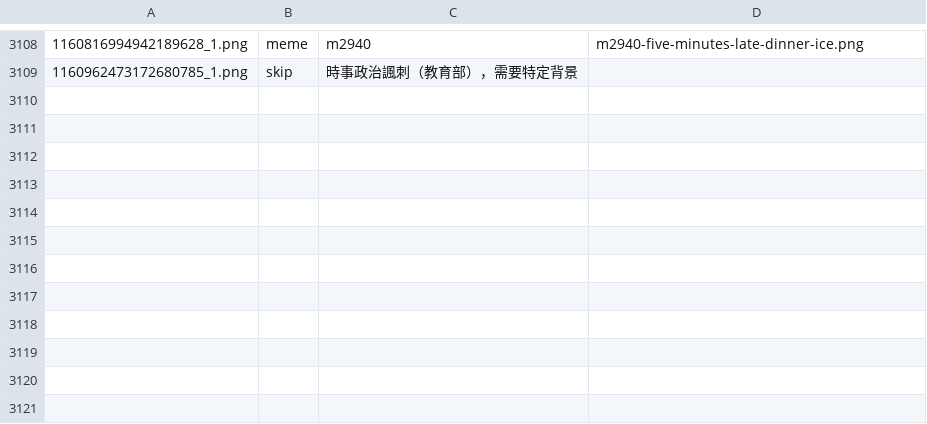
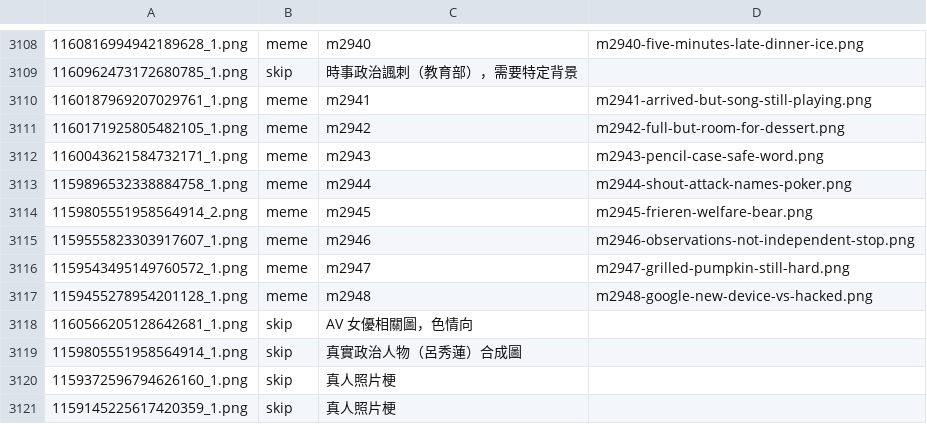
Before and after one commit to derek1403/meme_Bistro, a TSV file: docs/import_discord.tsv, drawn as a sheet; only a part is shown, gaps mark what is left out; the diff names each change by its address in the sheet, - before the commit and + after, or states it on an @@ line.

```diff
--- a/docs/import_discord.tsv
+++ b/docs/import_discord.tsv
+row 3110: 1160187969207029761_1.png | meme | m2941 | m2941-arrived-but-song-still-playing.png
+row 3111: 1160171925805482105_1.png | meme | m2942 | m2942-full-but-room-for-dessert.png
+row 3112: 1160043621584732171_1.png | meme | m2943 | m2943-pencil-case-safe-word.png
+row 3113: 1159896532338884758_1.png | meme | m2944 | m2944-shout-attack-names-poker.png
+row 3114: 1159805551958564914_2.png | meme | m2945 | m2945-frieren-welfare-bear.png
+row 3115: 1159555823303917607_1.png | meme | m2946 | m2946-observations-not-independent-stop.png
+row 3116: 1159543495149760572_1.png | meme | m2947 | m2947-grilled-pumpkin-still-hard.png
+row 3117: 1159455278954201128_1.png | meme | m2948 | m2948-google-new-device-vs-hacked.png
+row 3118: 1160566205128642681_1.png | skip | AV 女優相關圖，色情向
+row 3119: 1159805551958564914_1.png | skip | 真實政治人物（呂秀蓮）合成圖
+row 3120: 1159372596794626160_1.png | skip | 真人照片梗
+row 3121: 1159145225617420359_1.png | skip | 真人照片梗
```
Also changed, not shown: 25 other files.
